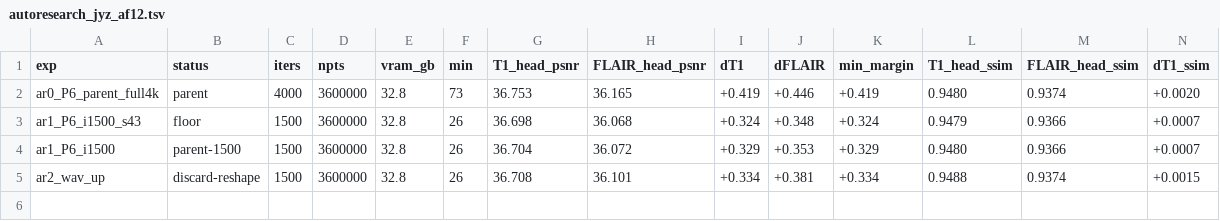
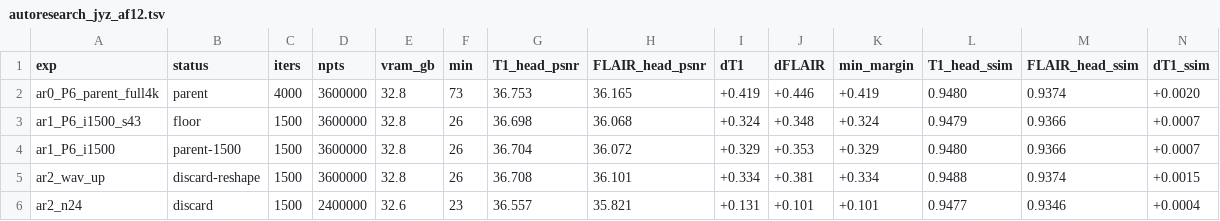
Before and after one commit to sober235/mcgs, a TSV file: autoresearch_jyz_af12.tsv, drawn as a sheet; only a part is shown; rows hold the shown columns only; the diff names each change by its address in the sheet, - before the commit and + after, or states it on an @@ line.

Commit message:
autoresearch jyz af12: round 1 - 2.4M points loses 0.15 / 0.25 dB, discarded

```diff
--- a/autoresearch_jyz_af12.tsv
+++ b/autoresearch_jyz_af12.tsv
+row 6: ar2_n24 | discard | 1500 | 2400000 | 32.6 | 23 | 36.557 | 35.821 | +0.131 | +0.101 | +0.101 | 0.9477 | 0.9346 | +0.0004
```
Also changed, not shown: 1 other file.
